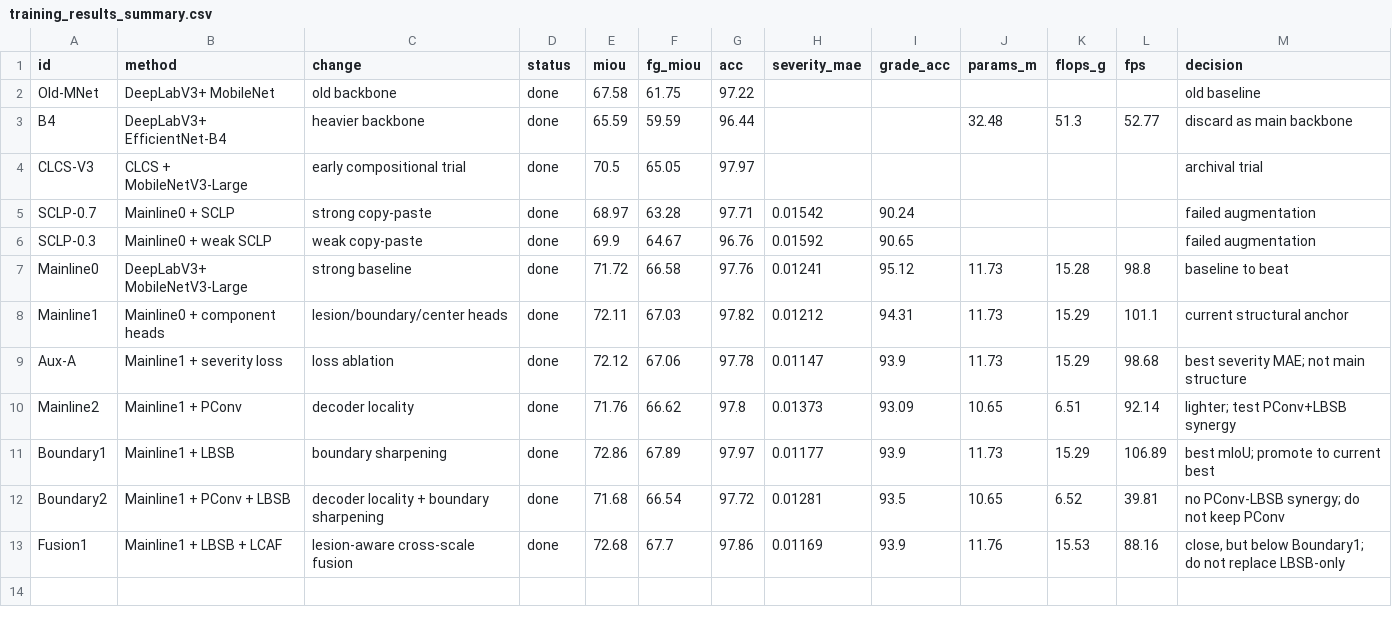
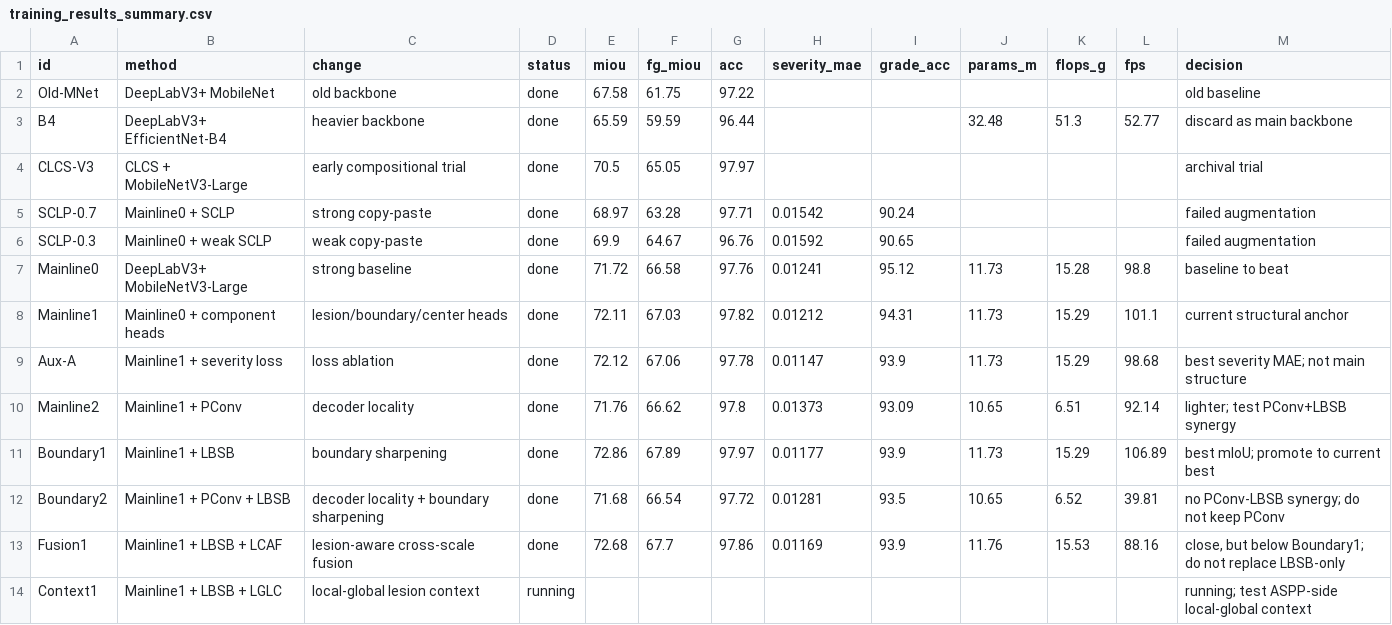
Before and after one commit to yezi56/SCLA-Net-ATLDSD, a CSV file: outputs/atldsd/summary/training_results_summary.csv, drawn as a sheet.

Commit message:
Add LGLC context experiment

```diff
--- a/outputs/atldsd/summary/training_results_summary.csv
+++ b/outputs/atldsd/summary/training_results_summary.csv
@@ -13 +13,2 @@ Boundary2,Mainline1 + PConv + LBSB,decoder locality + boundary sharpening,done,7
 Fusion1,Mainline1 + LBSB + LCAF,lesion-aware cross-scale fusion,done,72.68,67.7,97.86,0.01169,93.9,11.76,15.53,88.16,"close, but below Boundary1; do not replace LBSB-only"
+Context1,Mainline1 + LBSB + LGLC,local-global lesion context,running,,,,,,,,,running; test ASPP-side local-global context
```
Also changed, not shown: 15 other files.
